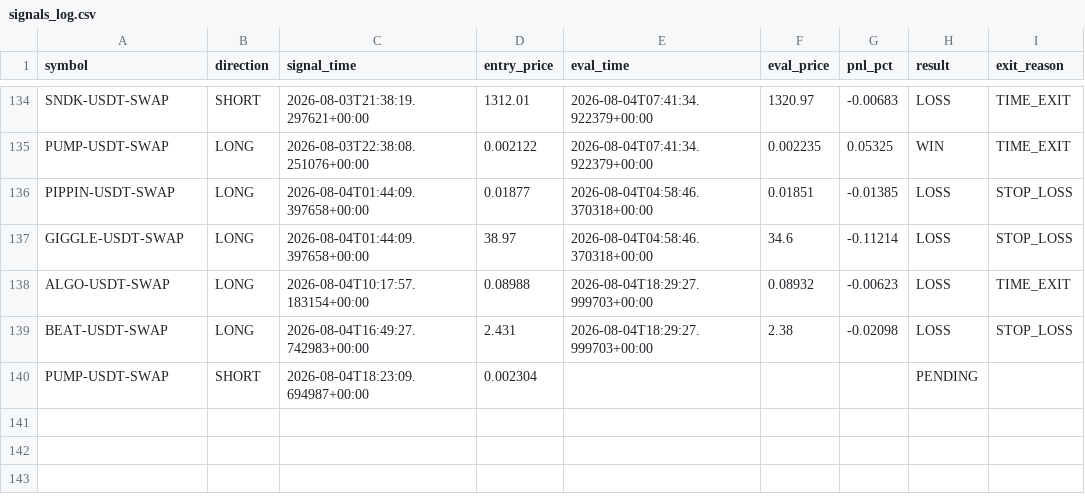
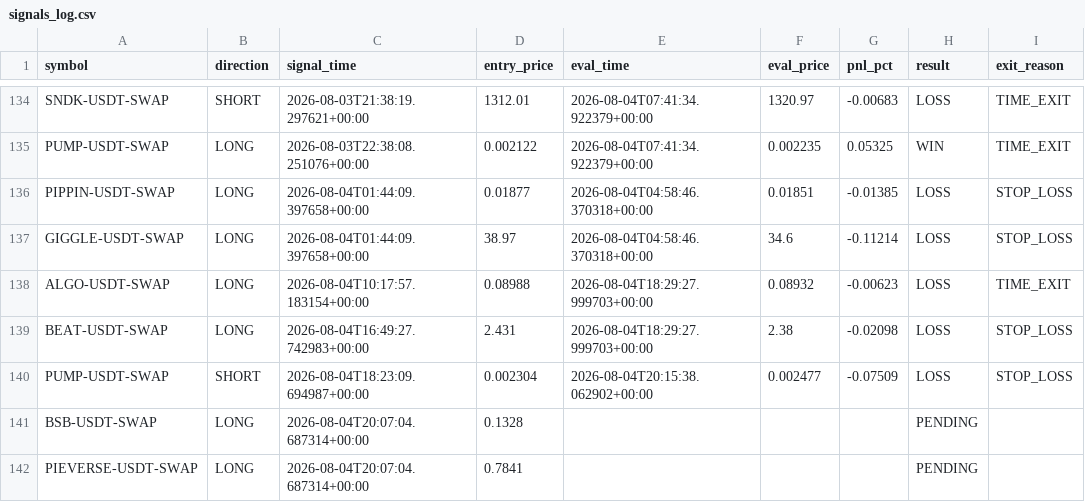
Before and after one commit to ksemehmet5-afk/altcoin-monitor-, a CSV file: monitor_state/signals_log.csv, drawn as a sheet; only a part is shown, gaps mark what is left out.

```diff
--- a/monitor_state/signals_log.csv
+++ b/monitor_state/signals_log.csv
@@ -139,2 +139,4 @@ ALGO-USDT-SWAP,LONG,2026-08-04T10:17:57.183154+00:00,0.08988,2026-08-04T18:29:27
 BEAT-USDT-SWAP,LONG,2026-08-04T16:49:27.742983+00:00,2.431,2026-08-04T18:29:27.999703+00:00,2.38,-0.02098,LOSS,STOP_LOSS
-PUMP-USDT-SWAP,SHORT,2026-08-04T18:23:09.694987+00:00,0.002304,,,,PENDING,
+PUMP-USDT-SWAP,SHORT,2026-08-04T18:23:09.694987+00:00,0.002304,2026-08-04T20:15:38.062902+00:00,0.002477,-0.07509,LOSS,STOP_LOSS
+BSB-USDT-SWAP,LONG,2026-08-04T20:07:04.687314+00:00,0.1328,,,,PENDING,
+PIEVERSE-USDT-SWAP,LONG,2026-08-04T20:07:04.687314+00:00,0.7841,,,,PENDING,
```
Also changed, not shown: 3 other files.
